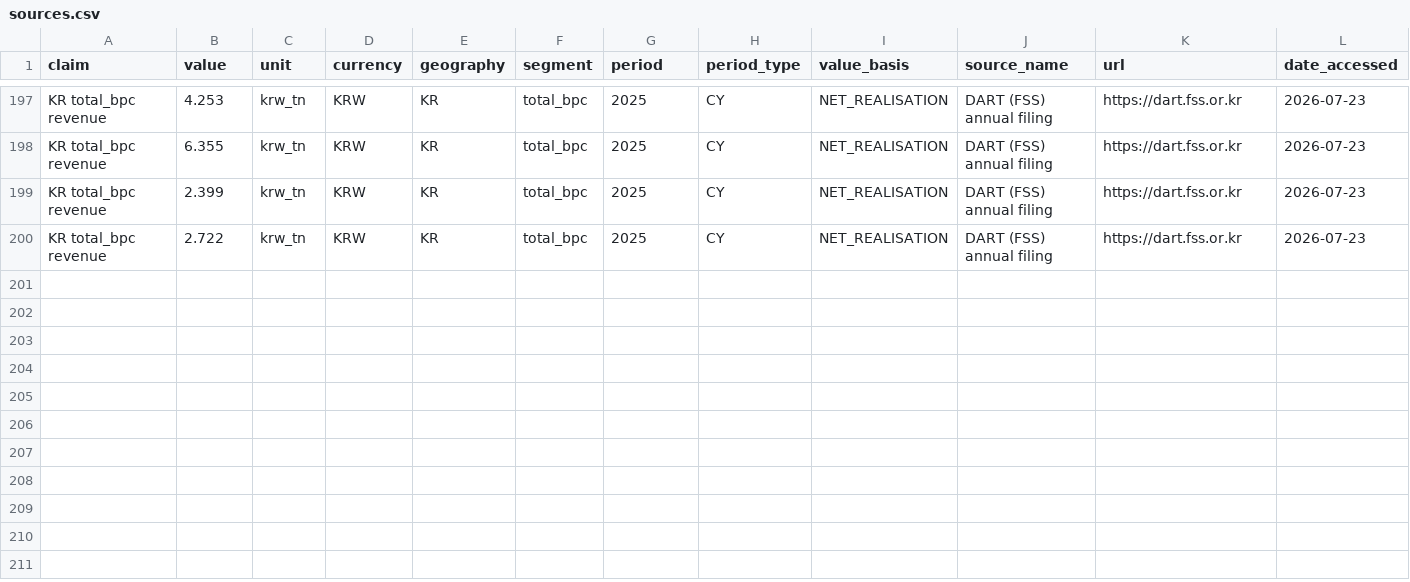
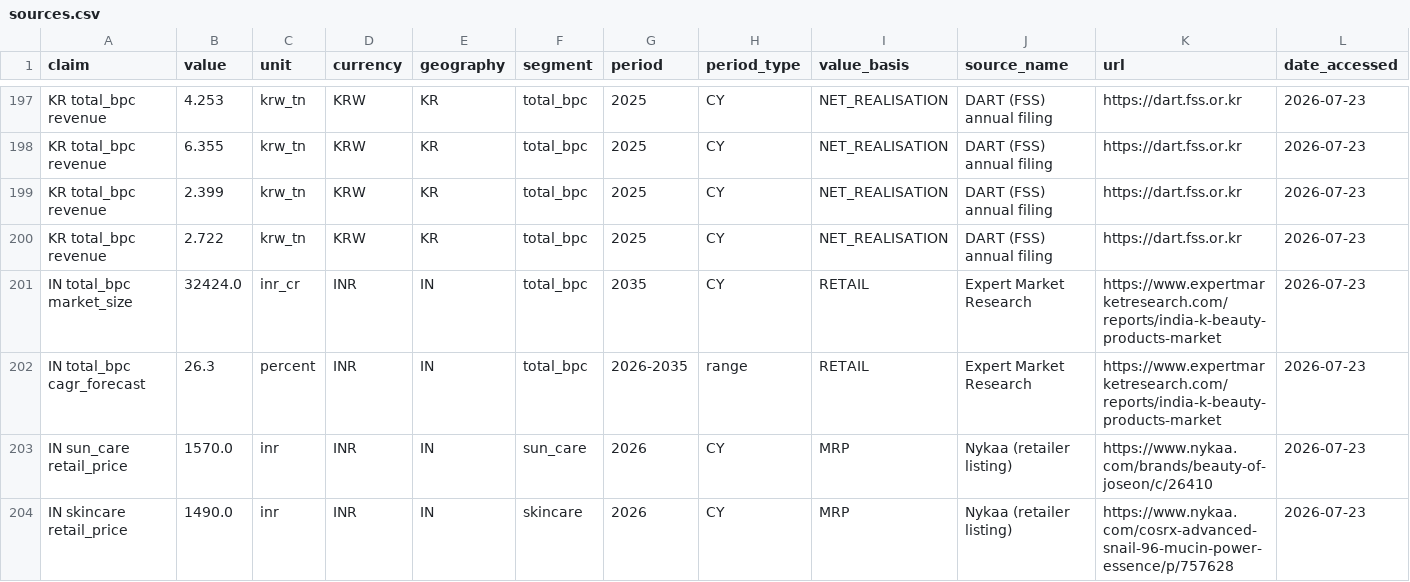
Before and after one commit to Rohnit11/bpc-intel, a CSV file: data/sources.csv, drawn as a sheet; only a part is shown, gaps mark what is left out; rows hold the shown columns only; the diff names each change by its address in the sheet, - before the commit and + after, or states it on an @@ line.

```diff
--- a/data/sources.csv
+++ b/data/sources.csv
+row 201: IN total_bpc market_size | 32424.0 | inr_cr | INR | IN | total_bpc | 2035 | CY | RETAIL | Expert Market Research | https://www.expertmarketresearch.com/reports/india-k-beauty-products-market | 2026-07-23
+row 202: IN total_bpc cagr_forecast | 26.3 | percent | INR | IN | total_bpc | 2026-2035 | range | RETAIL | Expert Market Research | https://www.expertmarketresearch.com/reports/india-k-beauty-products-market | 2026-07-23
+row 203: IN sun_care retail_price | 1570.0 | inr | INR | IN | sun_care | 2026 | CY | MRP | Nykaa (retailer listing) | https://www.nykaa.com/brands/beauty-of-joseon/c/26410 | 2026-07-23
+row 204: IN skincare retail_price | 1490.0 | inr | INR | IN | skincare | 2026 | CY | MRP | Nykaa (retailer listing) | https://www.nykaa.com/cosrx-advanced-snail-96-mucin-power-essence/p/757628 | 2026-07-23
```
Also changed, not shown: 10 other files.
